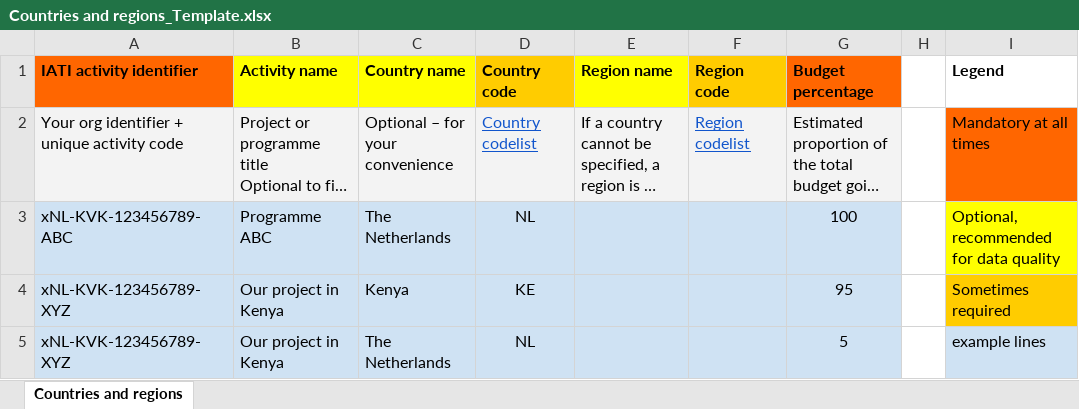
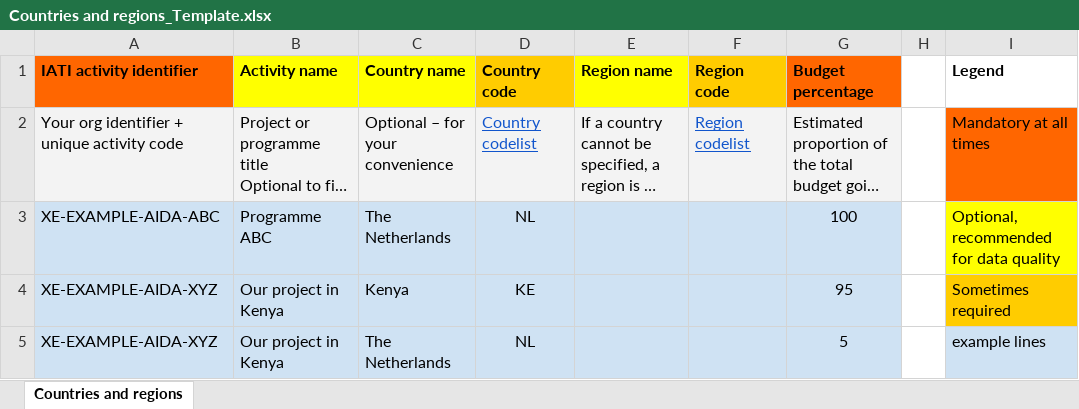
Before and after one commit to data4development/demo-workspace, an Excel workbook: input/Activity file templates/Countries and regions_Template.xlsx, sheet Countries and regions, drawn as a sheet; long unchanged cells end in …; values as stored, in another font and other column widths than the file's, no borders; charts and pictures not drawn; the diff names each change by its address in the sheet, - before the commit and + after, or states it on an @@ line.

```diff
--- a/input/Activity file templates/Countries and regions_Template.xlsx (sheet Countries and regions)
+++ b/input/Activity file templates/Countries and regions_Template.xlsx (sheet Countries and regions)
-A3 (IATI activity identifier): xNL-KVK-123456789-ABC
+A3 (IATI activity identifier): XE-EXAMPLE-AIDA-ABC
-A4:A5 (IATI activity identifier): xNL-KVK-123456789-XYZ
+A4:A5 (IATI activity identifier): XE-EXAMPLE-AIDA-XYZ
```
Also changed, not shown: charts or pictures, input/Activity file templates/Documents_Template.xlsx, input/Activity file templates/Policy Markers_Template.xlsx, 12 other files.
